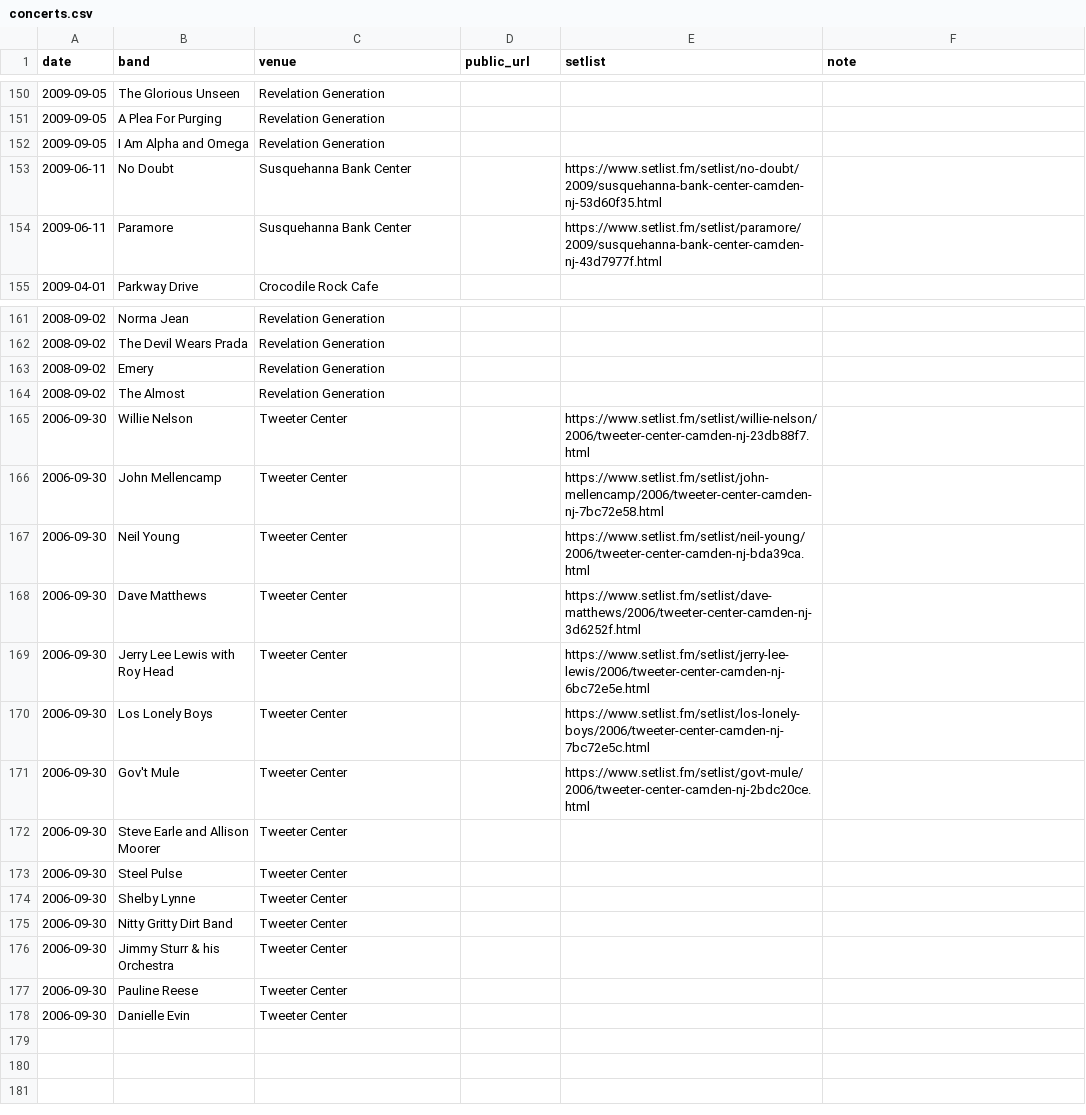
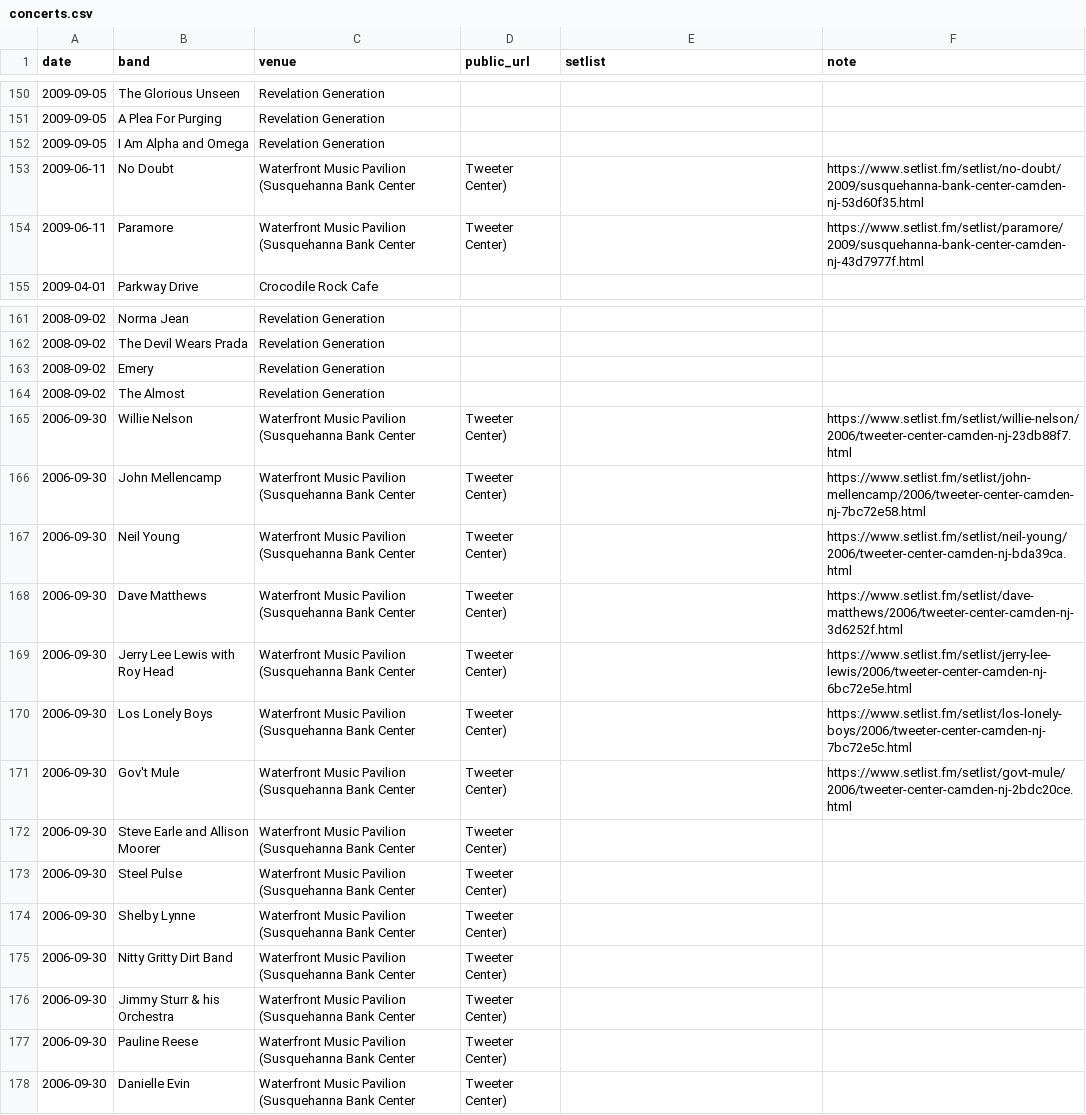
Before and after one commit to jaredwhalen/concert-log, a CSV file: concerts.csv, drawn as a sheet; only a part is shown, gaps mark what is left out.

```diff
--- a/concerts.csv
+++ b/concerts.csv
@@ -152,4 +152,4 @@ date,band,venue,public_url,setlist,note
 2009-09-05,I Am Alpha and Omega,Revelation Generation,,,
-2009-06-11,No Doubt,Susquehanna Bank Center,,https://www.setlist.fm/setlist/no-doubt/2009/susquehanna-bank-center-camden-nj-53d60f35.html,
-2009-06-11,Paramore,Susquehanna Bank Center,,https://www.setlist.fm/setlist/paramore/2009/susquehanna-bank-center-camden-nj-43d7977f.html,
+2009-06-11,No Doubt,Waterfront Music Pavilion (Susquehanna Bank Center,  Tweeter Center),,https://www.setlist.fm/setlist/no-doubt/2009/susquehanna-bank-center-camden-nj-53d60f35.html,
+2009-06-11,Paramore,Waterfront Music Pavilion (Susquehanna Bank Center,  Tweeter Center),,https://www.setlist.fm/setlist/paramore/2009/susquehanna-bank-center-camden-nj-43d7977f.html,
 2009-04-01,Parkway Drive,Crocodile Rock Cafe,,,
@@ -164,15 +164,15 @@ date,band,venue,public_url,setlist,note
 2008-09-02,The Almost,Revelation Generation,,,
-2006-09-30,Willie Nelson,Tweeter Center,,https://www.setlist.fm/setlist/willie-nelson/2006/tweeter-center-camden-nj-23db88f7.html,
-2006-09-30,John Mellencamp,Tweeter Center,,https://www.setlist.fm/setlist/john-mellencamp/2006/tweeter-center-camden-nj-7bc72e58.html,
-2006-09-30,Neil Young,Tweeter Center,,https://www.setlist.fm/setlist/neil-young/2006/tweeter-center-camden-nj-bda39ca.html,
-2006-09-30,Dave Matthews,Tweeter Center,,https://www.setlist.fm/setlist/dave-matthews/2006/tweeter-center-camden-nj-3d6252f.html,
-2006-09-30,Jerry Lee Lewis with Roy Head,Tweeter Center,,https://www.setlist.fm/setlist/jerry-lee-lewis/2006/tweeter-center-camden-nj-6bc72e5e.html,
-2006-09-30,Los Lonely Boys,Tweeter Center,,https://www.setlist.fm/setlist/los-lonely-boys/2006/tweeter-center-camden-nj-7bc72e5c.html,
-2006-09-30,Gov't Mule,Tweeter Center,,https://www.setlist.fm/setlist/govt-mule/2006/tweeter-center-camden-nj-2bdc20ce.html,
-2006-09-30,Steve Earle and Allison Moorer,Tweeter Center,,,
-2006-09-30,Steel Pulse,Tweeter Center,,,
-2006-09-30,Shelby Lynne,Tweeter Center,,,
-2006-09-30,Nitty Gritty Dirt Band,Tweeter Center,,,
-2006-09-30,Jimmy Sturr & his Orchestra,Tweeter Center,,,
-2006-09-30,Pauline Reese,Tweeter Center,,,
-2006-09-30,Danielle Evin,Tweeter Center,,,
+2006-09-30,Willie Nelson,Waterfront Music Pavilion (Susquehanna Bank Center,  Tweeter Center),,https://www.setlist.fm/setlist/willie-nelson/2006/tweeter-center-camden-nj-23db88f7.html,
+2006-09-30,John Mellencamp,Waterfront Music Pavilion (Susquehanna Bank Center,  Tweeter Center),,https://www.setlist.fm/setlist/john-mellencamp/2006/tweeter-center-camden-nj-7bc72e58.html,
+2006-09-30,Neil Young,Waterfront Music Pavilion (Susquehanna Bank Center,  Tweeter Center),,https://www.setlist.fm/setlist/neil-young/2006/tweeter-center-camden-nj-bda39ca.html,
+2006-09-30,Dave Matthews,Waterfront Music Pavilion (Susquehanna Bank Center,  Tweeter Center),,https://www.setlist.fm/setlist/dave-matthews/2006/tweeter-center-camden-nj-3d6252f.html,
+2006-09-30,Jerry Lee Lewis with Roy Head,Waterfront Music Pavilion (Susquehanna Bank Center,  Tweeter Center),,https://www.setlist.fm/setlist/jerry-lee-lewis/2006/tweeter-center-camden-nj-6bc72e5e.html,
+2006-09-30,Los Lonely Boys,Waterfront Music Pavilion (Susquehanna Bank Center,  Tweeter Center),,https://www.setlist.fm/setlist/los-lonely-boys/2006/tweeter-center-camden-nj-7bc72e5c.html,
+2006-09-30,Gov't Mule,Waterfront Music Pavilion (Susquehanna Bank Center,  Tweeter Center),,https://www.setlist.fm/setlist/govt-mule/2006/tweeter-center-camden-nj-2bdc20ce.html,
+2006-09-30,Steve Earle and Allison Moorer,Waterfront Music Pavilion (Susquehanna Bank Center,  Tweeter Center),,,
+2006-09-30,Steel Pulse,Waterfront Music Pavilion (Susquehanna Bank Center,  Tweeter Center),,,
+2006-09-30,Shelby Lynne,Waterfront Music Pavilion (Susquehanna Bank Center,  Tweeter Center),,,
+2006-09-30,Nitty Gritty Dirt Band,Waterfront Music Pavilion (Susquehanna Bank Center,  Tweeter Center),,,
+2006-09-30,Jimmy Sturr & his Orchestra,Waterfront Music Pavilion (Susquehanna Bank Center,  Tweeter Center),,,
+2006-09-30,Pauline Reese,Waterfront Music Pavilion (Susquehanna Bank Center,  Tweeter Center),,,
+2006-09-30,Danielle Evin,Waterfront Music Pavilion (Susquehanna Bank Center,  Tweeter Center),,,
```
Also changed, not shown: 4 other files.
